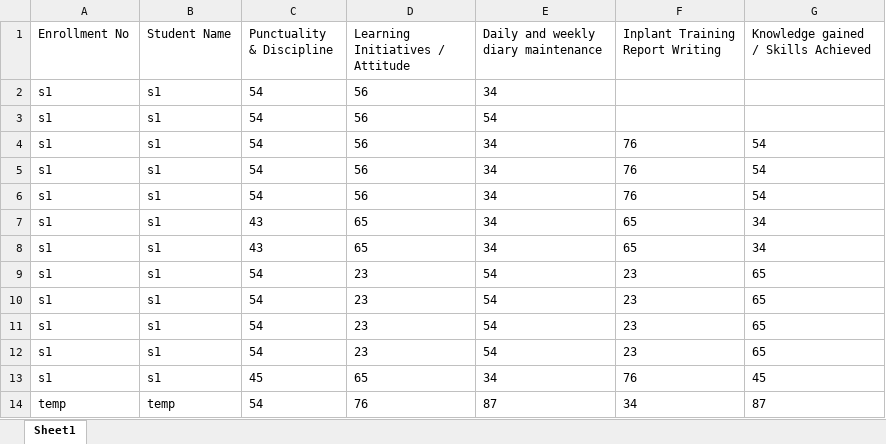
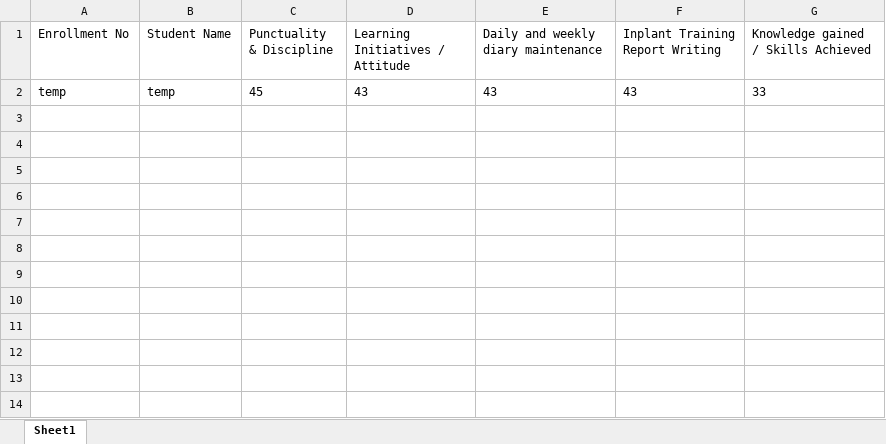
Before and after one commit to Inplant-Training-Portal/backend, an Excel workbook: excel/marks.xlsx, sheet Sheet1, drawn as a sheet; values as stored, in another font and other column widths than the file's, no borders; removed rows and columns are numbered as before the commit, all else as after; the diff names each change by its address in the sheet, - before the commit and + after, or states it on an @@ line.

Commit message:
chore: recreate

```diff
--- a/excel/marks.xlsx (sheet Sheet1)
+++ b/excel/marks.xlsx (sheet Sheet1)
-row 2: s1 | s1 | 54 | 56 | 34
-row 3: s1 | s1 | 54 | 56 | 54
-row 4: s1 | s1 | 54 | 56 | 34 | 76 | 54
-row 5: s1 | s1 | 54 | 56 | 34 | 76 | 54
-row 6: s1 | s1 | 54 | 56 | 34 | 76 | 54
-row 7: s1 | s1 | 43 | 65 | 34 | 65 | 34
-row 8: s1 | s1 | 43 | 65 | 34 | 65 | 34
-row 9: s1 | s1 | 54 | 23 | 54 | 23 | 65
-row 10: s1 | s1 | 54 | 23 | 54 | 23 | 65
-row 11: s1 | s1 | 54 | 23 | 54 | 23 | 65
-row 12: s1 | s1 | 54 | 23 | 54 | 23 | 65
-row 13: s1 | s1 | 45 | 65 | 34 | 76 | 45
-row 14: temp | temp | 54 | 76 | 87 | 34 | 87
+row 2: temp | temp | 45 | 43 | 43 | 43 | 33
```
